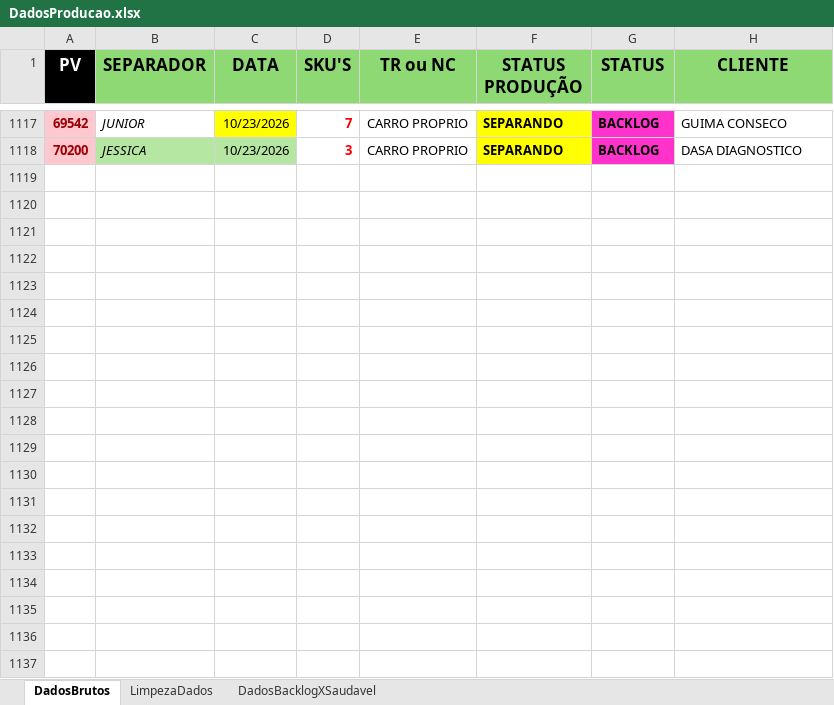
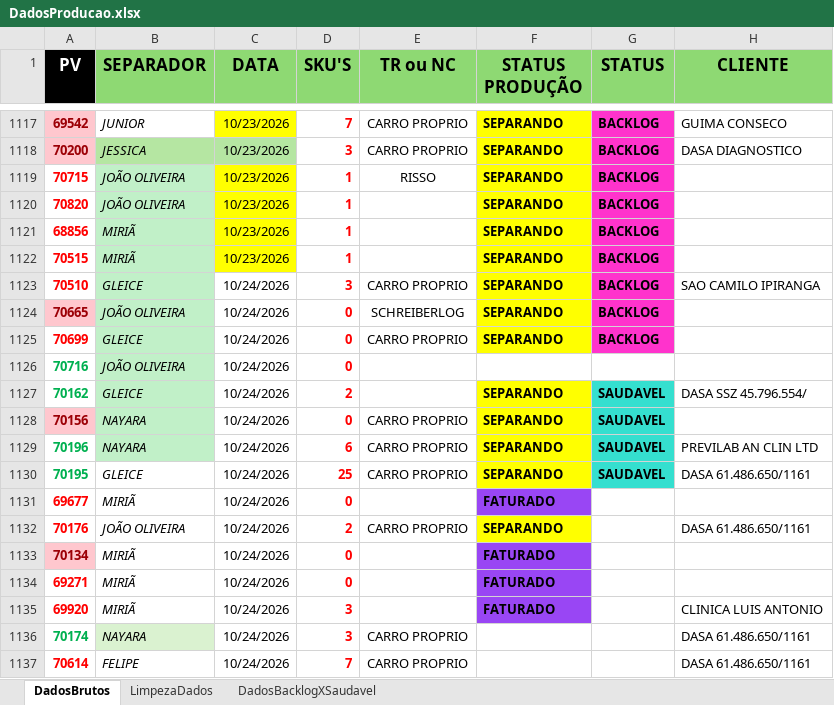
Before and after one commit to Retr00-Br/AcompanhamentoProducao, an Excel workbook: DadosProducao.xlsx, sheet DadosBrutos, drawn as a sheet; only a part is shown, gaps mark what is left out; values as stored, in another font and other column widths than the file's, no borders; conditional formats not drawn; the diff covers the shown part only; the diff names each change by its address in the sheet, - before the commit and + after, or states it on an @@ line.

Commit message:
fix: Atualizãção diária dos dados

```diff
--- a/DadosProducao.xlsx (sheet DadosBrutos)
+++ b/DadosProducao.xlsx (sheet DadosBrutos)
+row 1119: 70715 | JOÃO OLIVEIRA | 10/23/2026 | 1 | RISSO | SEPARANDO | BACKLOG
+row 1120: 70820 | JOÃO OLIVEIRA | 10/23/2026 | 1 |  | SEPARANDO | BACKLOG
+row 1121: 68856 | MIRIÃ | 10/23/2026 | 1 |  | SEPARANDO | BACKLOG
+row 1122: 70515 | MIRIÃ | 10/23/2026 | 1 |  | SEPARANDO | BACKLOG
+row 1123: 70510 | GLEICE | 10/24/2026 | 3 | CARRO PROPRIO | SEPARANDO | BACKLOG | SAO CAMILO IPIRANGA
+row 1124: 70665 | JOÃO OLIVEIRA | 10/24/2026 | 0 | SCHREIBERLOG | SEPARANDO | BACKLOG
+row 1125: 70699 | GLEICE | 10/24/2026 | 0 | CARRO PROPRIO | SEPARANDO | BACKLOG
+row 1126: 70716 | JOÃO OLIVEIRA | 10/24/2026 | 0
+row 1127: 70162 | GLEICE | 10/24/2026 | 2 |  | SEPARANDO | SAUDAVEL | DASA SSZ 45.796.554/
+row 1128: 70156 | NAYARA | 10/24/2026 | 0 | CARRO PROPRIO | SEPARANDO | SAUDAVEL
+row 1129: 70196 | NAYARA | 10/24/2026 | 6 | CARRO PROPRIO | SEPARANDO | SAUDAVEL | PREVILAB AN CLIN LTD
+row 1130: 70195 | GLEICE | 10/24/2026 | 25 | CARRO PROPRIO | SEPARANDO | SAUDAVEL | DASA 61.486.650/1161
+row 1131: 69677 | MIRIÃ | 10/24/2026 | 0 |  | FATURADO
+row 1132: 70176 | JOÃO OLIVEIRA | 10/24/2026 | 2 | CARRO PROPRIO | SEPARANDO |  | DASA 61.486.650/1161
+row 1133: 70134 | MIRIÃ | 10/24/2026 | 0 |  | FATURADO
+row 1134: 69271 | MIRIÃ | 10/24/2026 | 0 |  | FATURADO
+row 1135: 69920 | MIRIÃ | 10/24/2026 | 3 |  | FATURADO |  | CLINICA LUIS ANTONIO
+row 1136: 70174 | NAYARA | 10/24/2026 | 3 | CARRO PROPRIO |  |  | DASA 61.486.650/1161
+row 1137: 70614 | FELIPE | 10/24/2026 | 7 | CARRO PROPRIO |  |  | DASA 61.486.650/1161
```
Also changed, not shown: 22 added rows elsewhere in this sheet, sheet DadosBacklogXSaudavel, sheet LimpezaDados, DadosFaturamento.xlsx, DadosRomaneios.xlsx, 1 other file.
